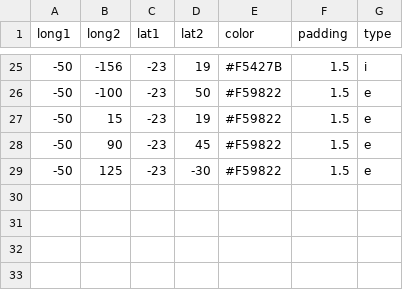
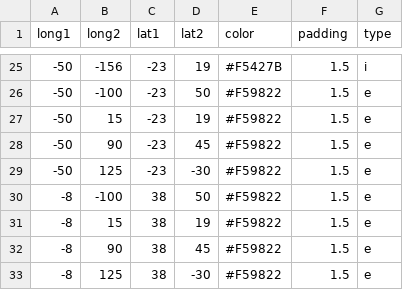
Before and after one commit to Geessyca/mapa-cda, a CSV file: clube_data.csv (was clube_mapa.csv), drawn as a sheet; only a part is shown, gaps mark what is left out; the diff names each change by its address in the sheet, - before the commit and + after, or states it on an @@ line.

Commit message:
Update and rename clube_mapa.csv to clube_data.csv

```diff
--- a/clube_mapa.csv
+++ b/clube_data.csv
+row 30: -8 | -100 | 38 | 50 | #F59822 | 1.5 | e
+row 31: -8 | 15 | 38 | 19 | #F59822 | 1.5 | e
+row 32: -8 | 90 | 38 | 45 | #F59822 | 1.5 | e
+row 33: -8 | 125 | 38 | -30 | #F59822 | 1.5 | e
```
